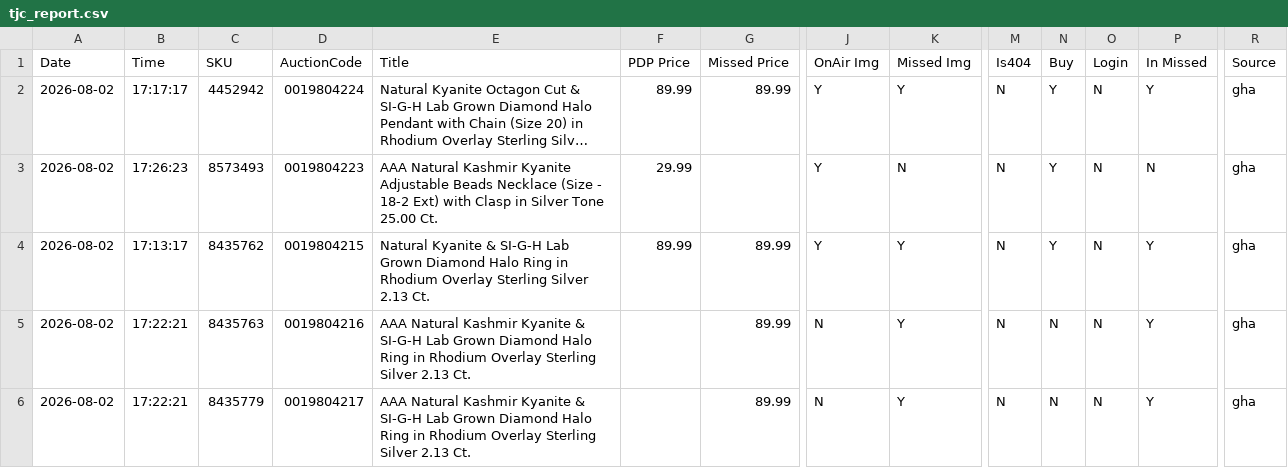
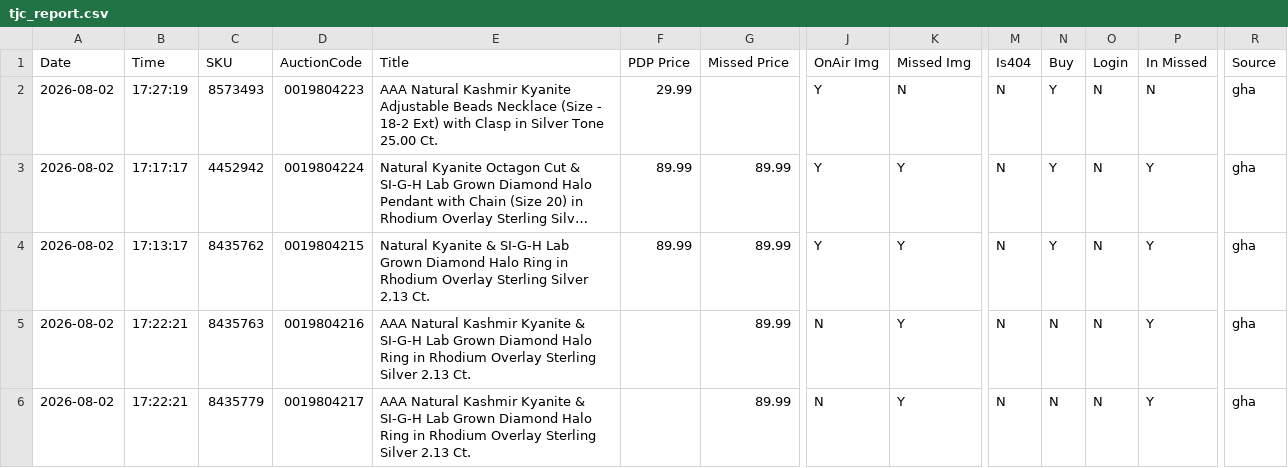
Before and after one commit to sanjanagandhi-vgl/live-tv-tracker, a CSV file: data/tjc_report.csv, drawn as a sheet; only a part is shown, gaps mark what is left out; long unchanged cells end in …; removed rows and columns are numbered as before the commit, all else as after; rows hold the shown columns only; the diff names each change by its address in the sheet, - before the commit and + after, or states it on an @@ line.

```diff
--- a/data/tjc_report.csv
+++ b/data/tjc_report.csv
+row 2: 2026-08-02 | 17:27:19 | 8573493 | 0019804223 | AAA Natural Kashmir Kyanite Adjustable Beads Necklace (Size - 18-2 Ext) with Clasp in Silver Tone 25.00 Ct. | 29.99 |  | Y | N | N | Y | N | N | gha
-row 3: 2026-08-02 | 17:26:23 | 8573493 | 0019804223 | AAA Natural Kashmir Kyanite Adjustable Beads Necklace (Size - 18-2 Ext) with Clasp in Silver Tone 25.00 Ct. | 29.99 |  | Y | N | N | Y | N | N | gha
```
Also changed, not shown: 1 other file.
